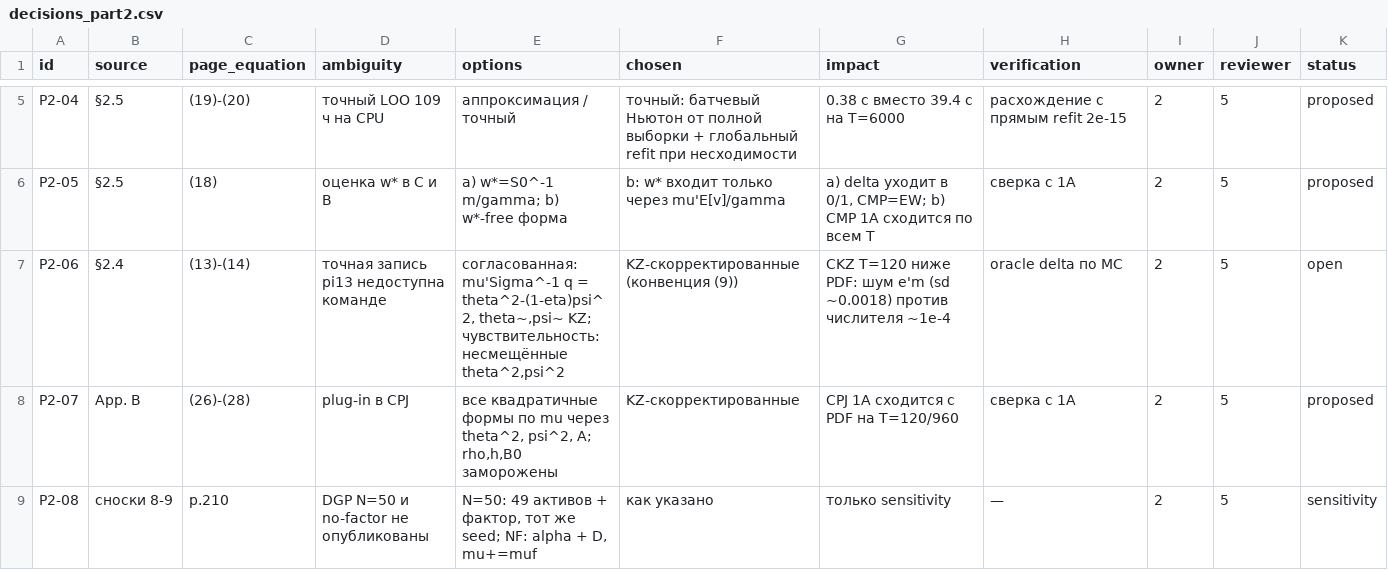
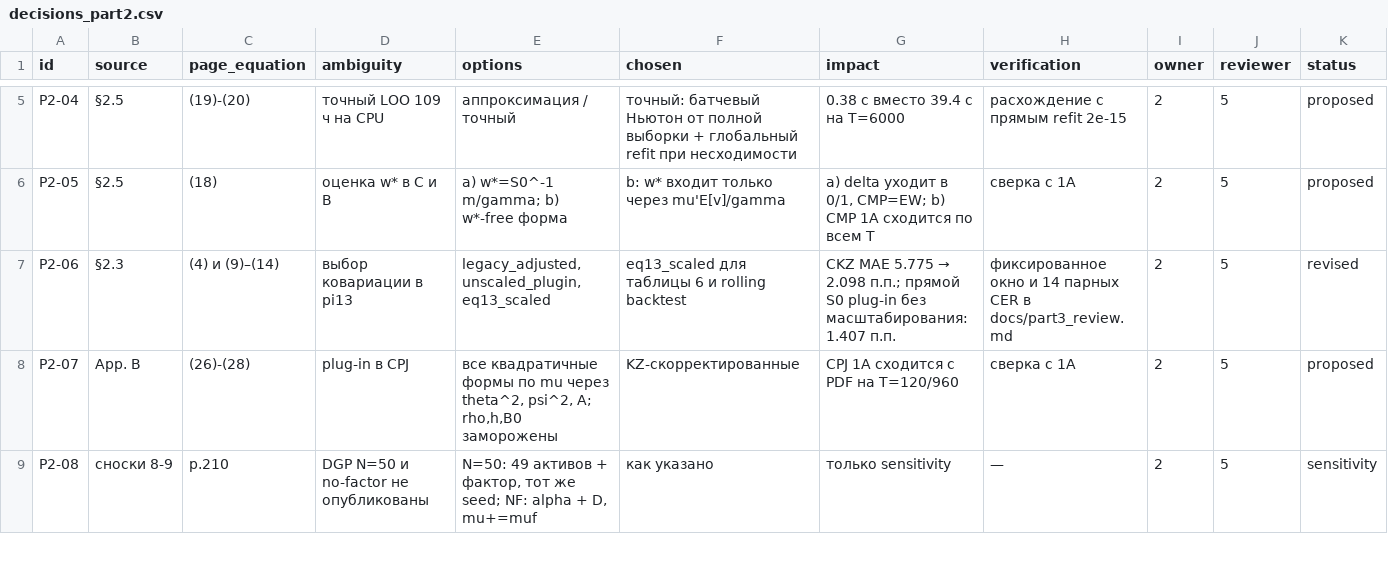
Before and after one commit to Ahamidullin/rs, a CSV file: docs/decisions_part2.csv, drawn as a sheet; only a part is shown, gaps mark what is left out.

```diff
--- a/docs/decisions_part2.csv
+++ b/docs/decisions_part2.csv
@@ -6,3 +6,3 @@ P2-04,§2.5,(19)-(20),"точный LOO 109 ч на CPU","аппроксимац
 P2-05,§2.5,(18),"оценка w* в C и B","a) w*=S0^-1 m/gamma; b) w*-free форма",b: w* входит только через mu'E[v]/gamma,"a) delta уходит в 0/1, CMP=EW; b) CMP 1A сходится по всем T",сверка с 1A,2,5,proposed
-P2-06,§2.4,(13)-(14),"точная запись pi13 недоступна команде","согласованная: mu'Sigma^-1 q = theta^2-(1-eta)psi^2, theta~,psi~ KZ; чувствительность: несмещённые theta^2,psi^2",KZ-скорректированные (конвенция (9)),"CKZ T=120 ниже PDF: шум e'm (sd ~0.0018) против числителя ~1e-4",oracle delta по MC,2,5,open
+P2-06,§2.3,(4) и (9)–(14),выбор ковариации в pi13,"legacy_adjusted, unscaled_plugin, eq13_scaled",eq13_scaled для таблицы 6 и rolling backtest,"CKZ MAE 5.775 → 2.098 п.п.; прямой S0 plug-in без масштабирования: 1.407 п.п.",фиксированное окно и 14 парных CER в docs/part3_review.md,2,5,revised
 P2-07,App. B,(26)-(28),"plug-in в CPJ","все квадратичные формы по mu через theta^2, psi^2, A; rho,h,B0 заморожены",KZ-скорректированные,CPJ 1A сходится с PDF на T=120/960,сверка с 1A,2,5,proposed
```
Also changed, not shown: results/replication/empirical_checks.csv, results/replication/empirical_endpoint_checks.csv, 20 other files.
